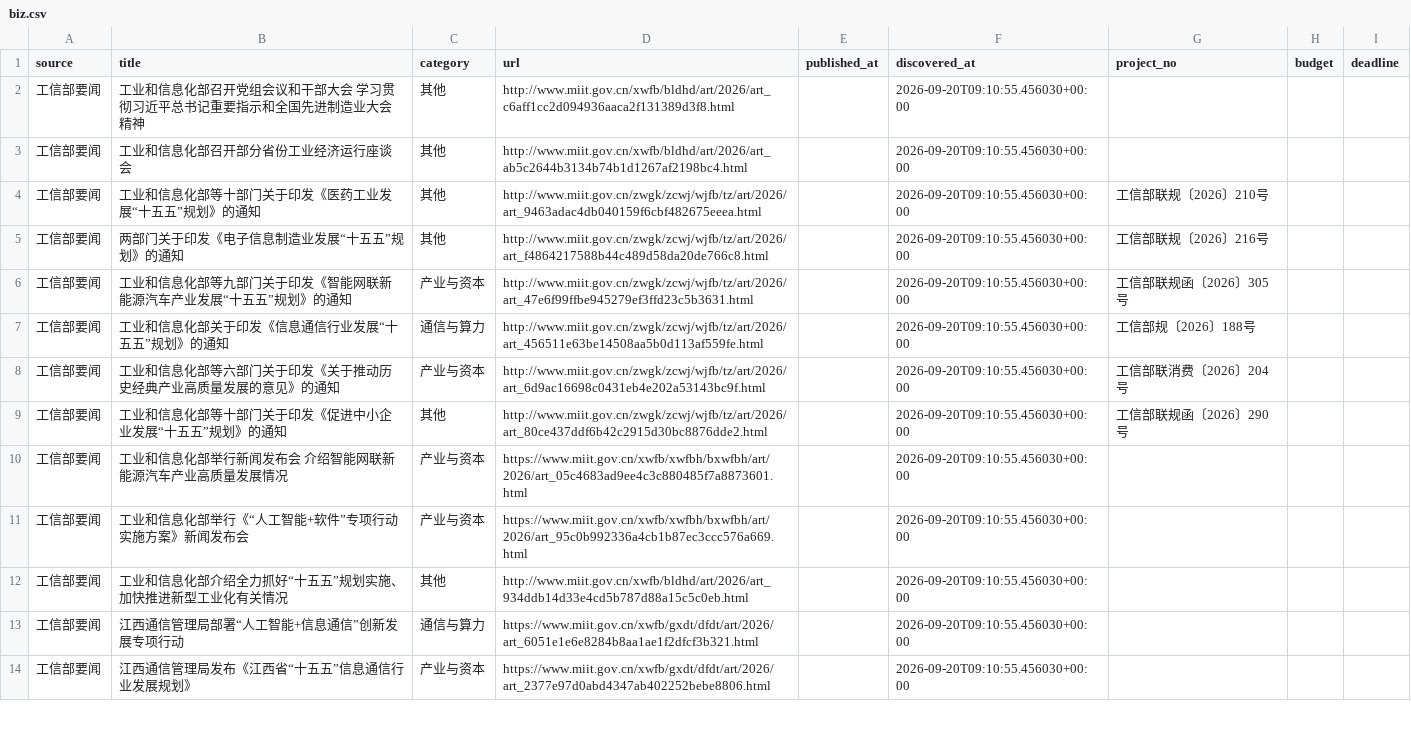
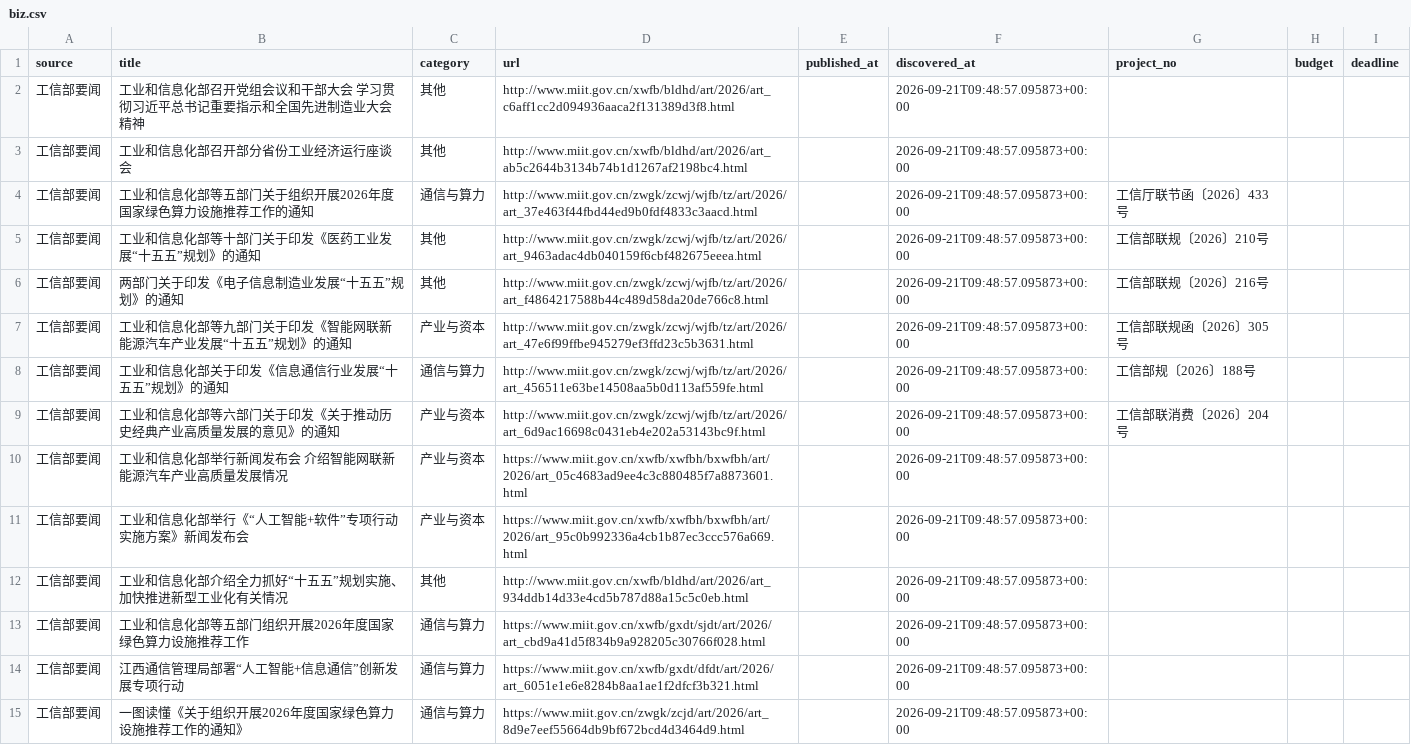
Before and after one commit to sun-zihang/opto-hot, a CSV file: data/biz.csv, drawn as a sheet; only a part is shown; the diff covers the shown part only.

```diff
--- a/data/biz.csv
+++ b/data/biz.csv
@@ -1,14 +1,15 @@
 source,title,category,url,published_at,discovered_at,project_no,budget,deadline
-工信部要闻,工业和信息化部召开党组会议和干部大会 学习贯彻习近平总书记重要指示和全国先进制造业大会精神,其他,http://www.miit.gov.cn/xwfb/bldhd/art/2026/art_c6aff1cc2d094936aaca2f131389d3f8.html,,2026-09-20T09:10:55.456030+00:00,,,
-工信部要闻,工业和信息化部召开部分省份工业经济运行座谈会,其他,http://www.miit.gov.cn/xwfb/bldhd/art/2026/art_ab5c2644b3134b74b1d1267af2198bc4.html,,2026-09-20T09:10:55.456030+00:00,,,
-工信部要闻,工业和信息化部等十部门关于印发《医药工业发展“十五五”规划》的通知,其他,http://www.miit.gov.cn/zwgk/zcwj/wjfb/tz/art/2026/art_9463adac4db040159f6cbf482675eeea.html,,2026-09-20T09:10:55.456030+00:00,工信部联规〔2026〕210号,,
-工信部要闻,两部门关于印发《电子信息制造业发展“十五五”规划》的通知,其他,http://www.miit.gov.cn/zwgk/zcwj/wjfb/tz/art/2026/art_f4864217588b44c489d58da20de766c8.html,,2026-09-20T09:10:55.456030+00:00,工信部联规〔2026〕216号,,
-工信部要闻,工业和信息化部等九部门关于印发《智能网联新能源汽车产业发展“十五五”规划》的通知,产业与资本,http://www.miit.gov.cn/zwgk/zcwj/wjfb/tz/art/2026/art_47e6f99ffbe945279ef3ffd23c5b3631.html,,2026-09-20T09:10:55.456030+00:00,工信部联规函〔2026〕305号,,
-工信部要闻,工业和信息化部关于印发《信息通信行业发展“十五五”规划》的通知,通信与算力,http://www.miit.gov.cn/zwgk/zcwj/wjfb/tz/art/2026/art_456511e63be14508aa5b0d113af559fe.html,,2026-09-20T09:10:55.456030+00:00,工信部规〔2026〕188号,,
-工信部要闻,工业和信息化部等六部门关于印发《关于推动历史经典产业高质量发展的意见》的通知,产业与资本,http://www.miit.gov.cn/zwgk/zcwj/wjfb/tz/art/2026/art_6d9ac16698c0431eb4e202a53143bc9f.html,,2026-09-20T09:10:55.456030+00:00,工信部联消费〔2026〕204号,,
-工信部要闻,工业和信息化部等十部门关于印发《促进中小企业发展“十五五”规划》的通知,其他,http://www.miit.gov.cn/zwgk/zcwj/wjfb/tz/art/2026/art_80ce437ddf6b42c2915d30bc8876dde2.html,,2026-09-20T09:10:55.456030+00:00,工信部联规函〔2026〕290号,,
-工信部要闻,工业和信息化部举行新闻发布会 介绍智能网联新能源汽车产业高质量发展情况,产业与资本,https://www.miit.gov.cn/xwfb/xwfbh/bxwfbh/art/2026/art_05c4683ad9ee4c3c880485f7a8873601.html,,2026-09-20T09:10:55.456030+00:00,,,
-工信部要闻,工业和信息化部举行《“人工智能+软件”专项行动实施方案》新闻发布会,产业与资本,https://www.miit.gov.cn/xwfb/xwfbh/bxwfbh/art/2026/art_95c0b992336a4cb1b87ec3ccc576a669.html,,2026-09-20T09:10:55.456030+00:00,,,
-工信部要闻,工业和信息化部介绍全力抓好“十五五”规划实施、加快推进新型工业化有关情况,其他,http://www.miit.gov.cn/xwfb/bldhd/art/2026/art_934ddb14d33e4cd5b787d88a15c5c0eb.html,,2026-09-20T09:10:55.456030+00:00,,,
-工信部要闻,江西通信管理局部署“人工智能+信息通信”创新发展专项行动,通信与算力,https://www.miit.gov.cn/xwfb/gxdt/dfdt/art/2026/art_6051e1e6e8284b8aa1ae1f2dfcf3b321.html,,2026-09-20T09:10:55.456030+00:00,,,
-工信部要闻,江西通信管理局发布《江西省“十五五”信息通信行业发展规划》,产业与资本,https://www.miit.gov.cn/xwfb/gxdt/dfdt/art/2026/art_2377e97d0abd4347ab402252bebe8806.html,,2026-09-20T09:10:55.456030+00:00,,,
+工信部要闻,工业和信息化部召开党组会议和干部大会 学习贯彻习近平总书记重要指示和全国先进制造业大会精神,其他,http://www.miit.gov.cn/xwfb/bldhd/art/2026/art_c6aff1cc2d094936aaca2f131389d3f8.html,,2026-09-21T09:48:57.095873+00:00,,,
+工信部要闻,工业和信息化部召开部分省份工业经济运行座谈会,其他,http://www.miit.gov.cn/xwfb/bldhd/art/2026/art_ab5c2644b3134b74b1d1267af2198bc4.html,,2026-09-21T09:48:57.095873+00:00,,,
+工信部要闻,工业和信息化部等五部门关于组织开展2026年度国家绿色算力设施推荐工作的通知,通信与算力,http://www.miit.gov.cn/zwgk/zcwj/wjfb/tz/art/2026/art_37e463f44fbd44ed9b0fdf4833c3aacd.html,,2026-09-21T09:48:57.095873+00:00,工信厅联节函〔2026〕433号,,
+工信部要闻,工业和信息化部等十部门关于印发《医药工业发展“十五五”规划》的通知,其他,http://www.miit.gov.cn/zwgk/zcwj/wjfb/tz/art/2026/art_9463adac4db040159f6cbf482675eeea.html,,2026-09-21T09:48:57.095873+00:00,工信部联规〔2026〕210号,,
+工信部要闻,两部门关于印发《电子信息制造业发展“十五五”规划》的通知,其他,http://www.miit.gov.cn/zwgk/zcwj/wjfb/tz/art/2026/art_f4864217588b44c489d58da20de766c8.html,,2026-09-21T09:48:57.095873+00:00,工信部联规〔2026〕216号,,
+工信部要闻,工业和信息化部等九部门关于印发《智能网联新能源汽车产业发展“十五五”规划》的通知,产业与资本,http://www.miit.gov.cn/zwgk/zcwj/wjfb/tz/art/2026/art_47e6f99ffbe945279ef3ffd23c5b3631.html,,2026-09-21T09:48:57.095873+00:00,工信部联规函〔2026〕305号,,
+工信部要闻,工业和信息化部关于印发《信息通信行业发展“十五五”规划》的通知,通信与算力,http://www.miit.gov.cn/zwgk/zcwj/wjfb/tz/art/2026/art_456511e63be14508aa5b0d113af559fe.html,,2026-09-21T09:48:57.095873+00:00,工信部规〔2026〕188号,,
+工信部要闻,工业和信息化部等六部门关于印发《关于推动历史经典产业高质量发展的意见》的通知,产业与资本,http://www.miit.gov.cn/zwgk/zcwj/wjfb/tz/art/2026/art_6d9ac16698c0431eb4e202a53143bc9f.html,,2026-09-21T09:48:57.095873+00:00,工信部联消费〔2026〕204号,,
+工信部要闻,工业和信息化部举行新闻发布会 介绍智能网联新能源汽车产业高质量发展情况,产业与资本,https://www.miit.gov.cn/xwfb/xwfbh/bxwfbh/art/2026/art_05c4683ad9ee4c3c880485f7a8873601.html,,2026-09-21T09:48:57.095873+00:00,,,
+工信部要闻,工业和信息化部举行《“人工智能+软件”专项行动实施方案》新闻发布会,产业与资本,https://www.miit.gov.cn/xwfb/xwfbh/bxwfbh/art/2026/art_95c0b992336a4cb1b87ec3ccc576a669.html,,2026-09-21T09:48:57.095873+00:00,,,
+工信部要闻,工业和信息化部介绍全力抓好“十五五”规划实施、加快推进新型工业化有关情况,其他,http://www.miit.gov.cn/xwfb/bldhd/art/2026/art_934ddb14d33e4cd5b787d88a15c5c0eb.html,,2026-09-21T09:48:57.095873+00:00,,,
+工信部要闻,工业和信息化部等五部门组织开展2026年度国家绿色算力设施推荐工作,通信与算力,https://www.miit.gov.cn/xwfb/gxdt/sjdt/art/2026/art_cbd9a41d5f834b9a928205c30766f028.html,,2026-09-21T09:48:57.095873+00:00,,,
+工信部要闻,江西通信管理局部署“人工智能+信息通信”创新发展专项行动,通信与算力,https://www.miit.gov.cn/xwfb/gxdt/dfdt/art/2026/art_6051e1e6e8284b8aa1ae1f2dfcf3b321.html,,2026-09-21T09:48:57.095873+00:00,,,
+工信部要闻,一图读懂《关于组织开展2026年度国家绿色算力设施推荐工作的通知》,通信与算力,https://www.miit.gov.cn/zwgk/zcjd/art/2026/art_8d9e7eef55664db9bf672bcd4d3464d9.html,,2026-09-21T09:48:57.095873+00:00,,,
```
Also changed, not shown: 3 added rows, 4 removed rows and 12 edited cells elsewhere in this file, data/report.csv, dist/data/biz.csv, 30 other files.
